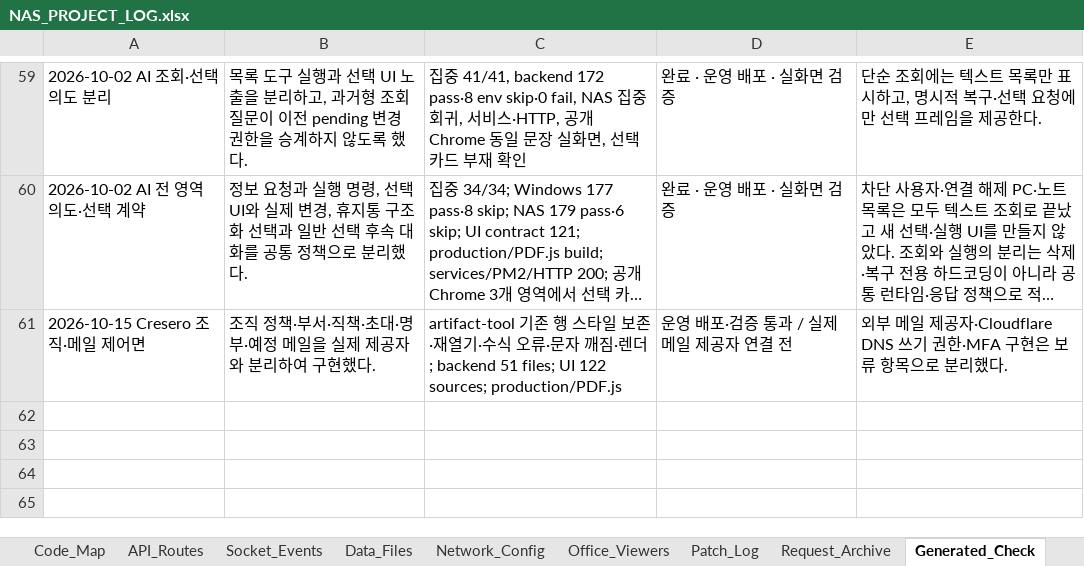
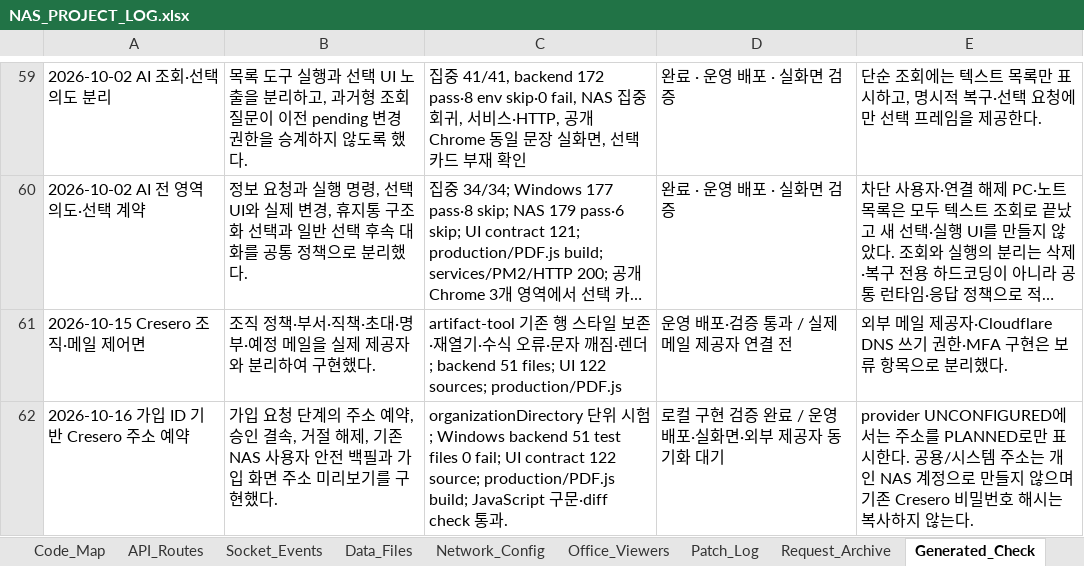
Before and after one commit to CLim020924/NAS_dev, an Excel workbook: docs/NAS_PROJECT_LOG.xlsx, sheet Generated_Check, drawn as a sheet; only a part is shown, gaps mark what is left out; long unchanged cells end in …; values as stored, in another font and other column widths than the file's, no borders; the diff names each change by its address in the sheet, - before the commit and + after, or states it on an @@ line.

Commit message:
feat: reserve Cresero addresses for NAS signups

```diff
--- a/docs/NAS_PROJECT_LOG.xlsx (sheet Generated_Check)
+++ b/docs/NAS_PROJECT_LOG.xlsx (sheet Generated_Check)
+row 62: 2026-10-16 가입 ID 기반 Cresero 주소 예약 | 가입 요청 단계의 주소 예약, 승인 결속, 거절 해제, 기존 NAS 사용자 안전 백필과 가입 화면 주소 미리보기를 구현했다. | organizationDirectory 단위 시험; Windows backend 51 test files 0 fail; UI contract 122 source; production/PDF.js build; JavaScript 구문·diff check 통과. | 로컬 구현 검증 완료 / 운영 배포·실화면·외부 제공자 동기화 대기 | provider UNCONFIGURED에서는 주소를 PLANNED로만 표시한다. 공용/시스템 주소는 개인 NAS 계정으로 만들지 않으며 기존 Cresero 비밀번호 해시는 복사하지 않는다.
```
Also changed, not shown: sheet Code_Map, sheet Patch_Log, sheet 보류 작업, sheet Feature_Index, sheet Relation_Map, sheet Do_Not_Break, 1 more sheet, 8 other files.
